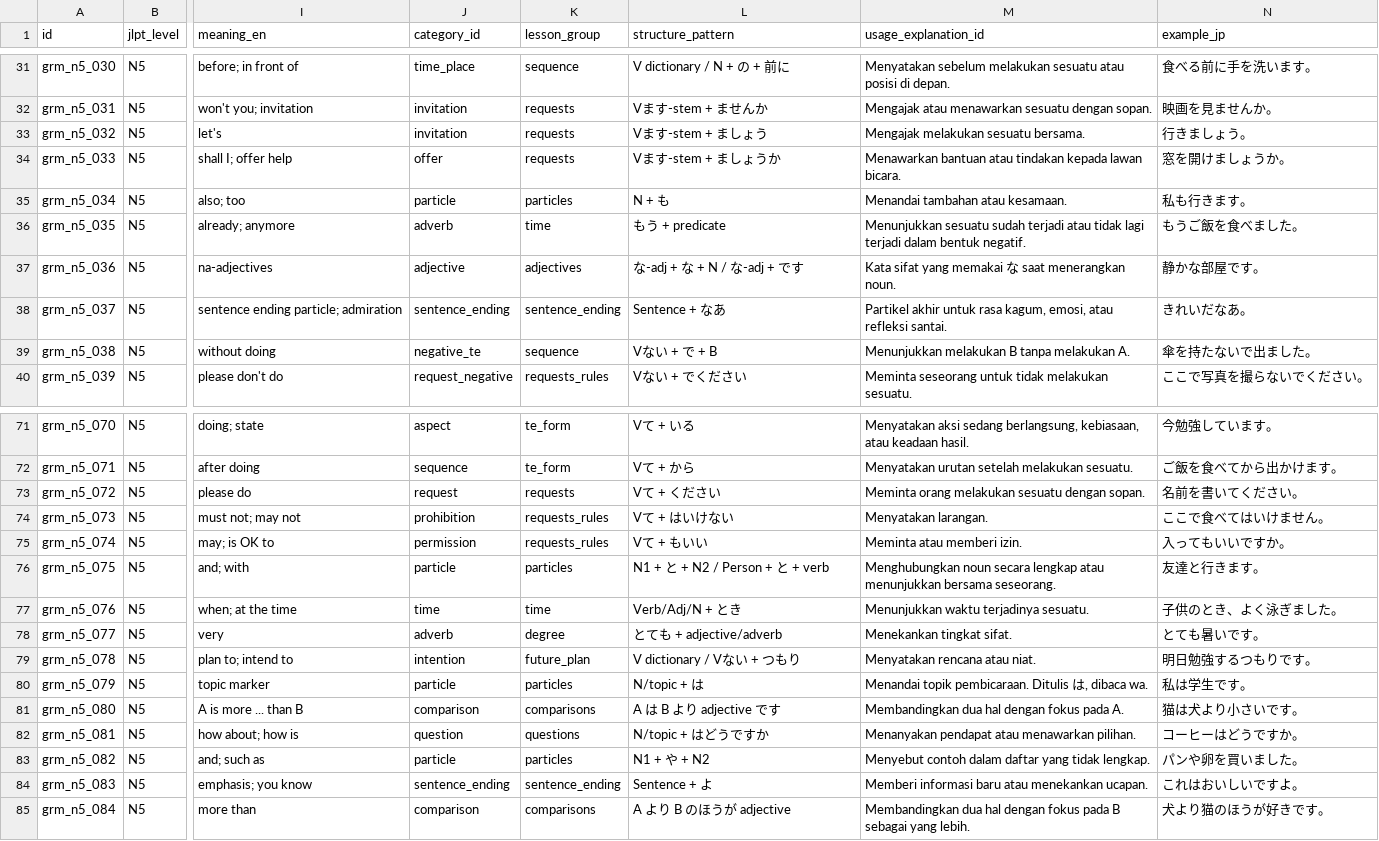
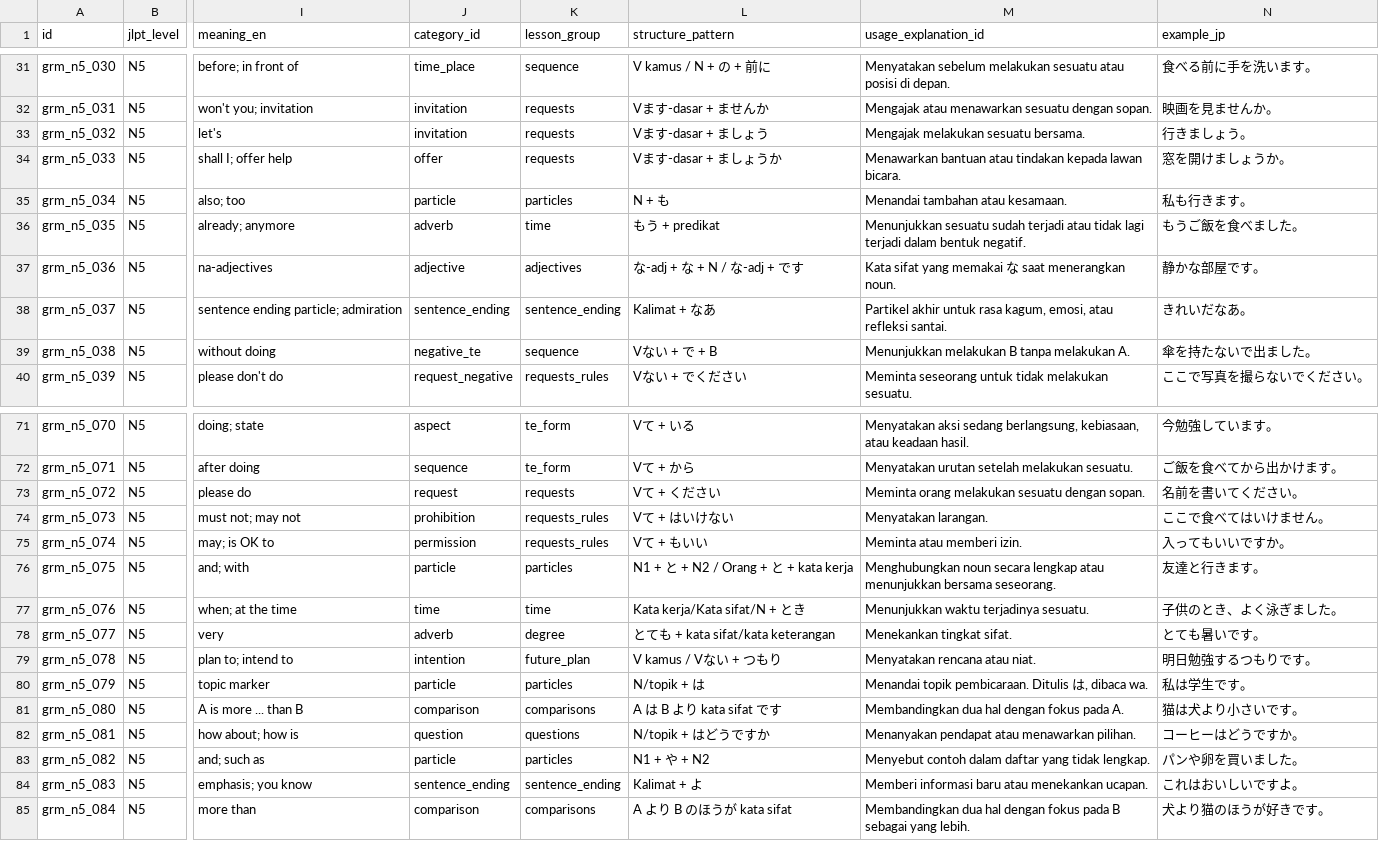
Before and after one commit to jifaa/learning_japan, a CSV file: data/seed/jlpt_n5_grammar_core_84_seed.csv, drawn as a sheet; only a part is shown, gaps mark what is left out; the diff covers the shown part only; the diff names each change by its address in the sheet, - before the commit and + after, or states it on an @@ line.

```diff
--- a/data/seed/jlpt_n5_grammar_core_84_seed.csv
+++ b/data/seed/jlpt_n5_grammar_core_84_seed.csv
-L31 (structure_pattern): V dictionary / N + の + 前に
+L31 (structure_pattern): V kamus / N + の + 前に
-L32 (structure_pattern): Vます-stem + ませんか
+L32 (structure_pattern): Vます-dasar + ませんか
-L33 (structure_pattern): Vます-stem + ましょう
+L33 (structure_pattern): Vます-dasar + ましょう
-L34 (structure_pattern): Vます-stem + ましょうか
+L34 (structure_pattern): Vます-dasar + ましょうか
-L36 (structure_pattern): もう + predicate
+L36 (structure_pattern): もう + predikat
-L38 (structure_pattern): Sentence + なあ
+L38 (structure_pattern): Kalimat + なあ
-L76 (structure_pattern): N1 + と + N2 / Person + と + verb
+L76 (structure_pattern): N1 + と + N2 / Orang + と + kata kerja
-L77 (structure_pattern): Verb/Adj/N + とき
+L77 (structure_pattern): Kata kerja/Kata sifat/N + とき
-L78 (structure_pattern): とても + adjective/adverb
+L78 (structure_pattern): とても + kata sifat/kata keterangan
-L79 (structure_pattern): V dictionary / Vない + つもり
+L79 (structure_pattern): V kamus / Vない + つもり
-L80 (structure_pattern): N/topic + は
+L80 (structure_pattern): N/topik + は
-L81 (structure_pattern): A は B より adjective です
+L81 (structure_pattern): A は B より kata sifat です
-L82 (structure_pattern): N/topic + はどうですか
+L82 (structure_pattern): N/topik + はどうですか
-L84 (structure_pattern): Sentence + よ
+L84 (structure_pattern): Kalimat + よ
-L85 (structure_pattern): A より B のほうが adjective
+L85 (structure_pattern): A より B のほうが kata sifat
```
Also changed, not shown: 39 edited cells elsewhere in this file, data/seed/jlpt_n5_grammar_seed.csv, 7 other files.
